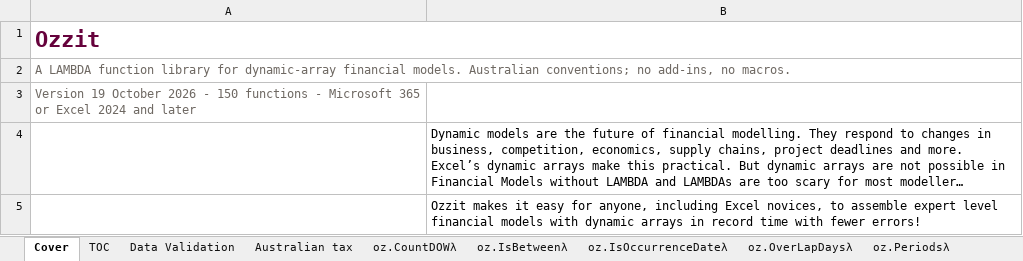
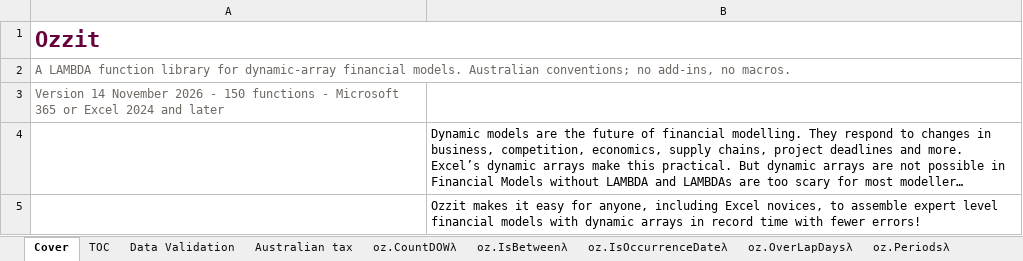
Before and after one commit to ryanduguid/Ozzit, an Excel workbook: ozzit.xlsx, sheet Cover, drawn as a sheet; only a part is shown; long unchanged cells end in …; values as stored, in another font and other column widths than the file's, no borders; the diff names each change by its address in the sheet, - before the commit and + after, or states it on an @@ line.

Commit message:
Ready the v3.6.0 cut: variance, financial-year periods, level payments and an attribution licence
CHANGELOG.md heads the changes since v3.5.0 as v3.6.0, cut on 14 November 2026,
and lists the defects that remain under Known issues: oz.CorkScrewReversalλ still
leaves a text or TRUE flow out of the closing balance, oz.CorkscrewλDV refuses
blanks and empty text that oz.Corkscrewλ accepts, and oz.txt ends 4 comment lines
with a tab. CITATION.cff, the README and llms.txt name the cut; CITATION.cff gives
the licence by URL, as no SPDX identifier names it.

The cover-label pass moves Cover!A3 to 14 November 2026 and 150 functions, so
ozzit verify_cover matches the new cut. The workbook changes only in that string
of xl/sharedStrings.xml; ozzit sanitise_workbook found it already clean.

Human approval, the signed tag, the 2 bundle stagings, independent verification
and publication remain the steps RELEASING.md reserves for a maintainer.

```diff
--- a/ozzit.xlsx (sheet Cover)
+++ b/ozzit.xlsx (sheet Cover)
-A3: Version 19 October 2026 -…
+A3: Version 14 November 2026 -…
```
Also changed, not shown: 8 other files.
